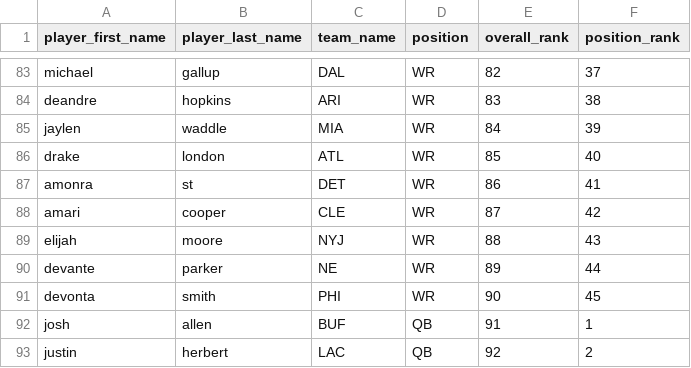
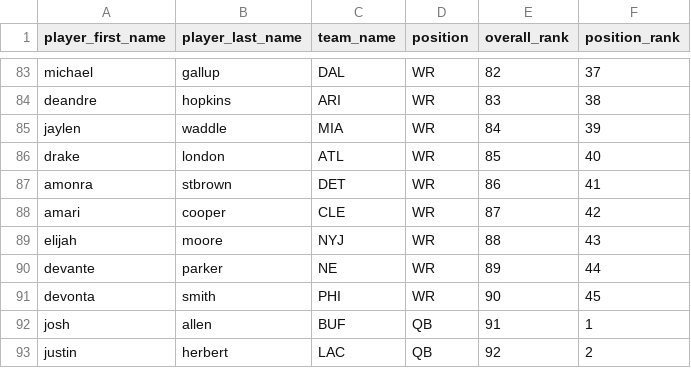
Before and after one commit to masongrosko/espn_best_ball, a CSV file: espn_best_ball/draft/draft_order/mason_g.csv, drawn as a sheet; only a part is shown, gaps mark what is left out.

Commit message:
best ball calc (#1)

```diff
--- a/espn_best_ball/draft/draft_order/mason_g.csv
+++ b/espn_best_ball/draft/draft_order/mason_g.csv
@@ -86,3 +86,3 @@ jaylen,waddle,MIA,WR,84,39
 drake,london,ATL,WR,85,40
-amonra,st,DET,WR,86,41
+amonra,stbrown,DET,WR,86,41
 amari,cooper,CLE,WR,87,42
```
Also changed, not shown: 1 other file.
